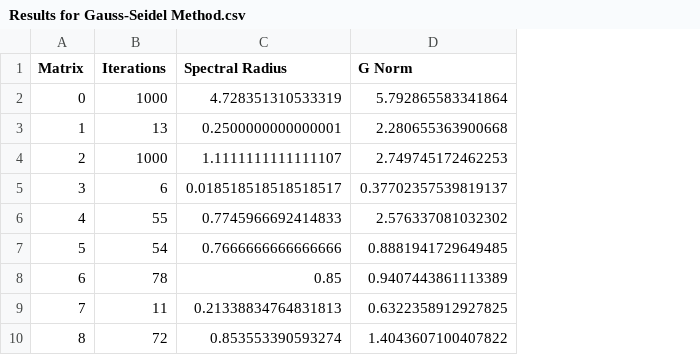
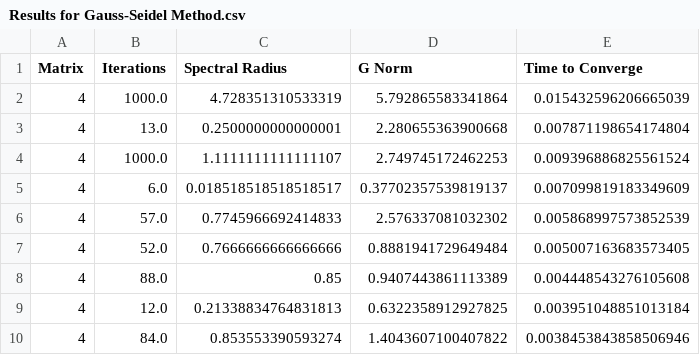
Before and after one commit to jennygpetrova/FCM, a CSV file: project3/Results for Gauss-Seidel Method.csv, drawn as a sheet; the diff names each change by its address in the sheet, - before the commit and + after, or states it on an @@ line.

```diff
--- a/project3/Results for Gauss-Seidel Method.csv
+++ b/project3/Results for Gauss-Seidel Method.csv
+column E (Time to Converge), rows 2-10: 0.015432596206665039 | 0.007871198654174804 | 0.009396886825561524 | 0.007099819183349609 | 0.005868997573852539 | 0.005007163683573405 | 0.004448543276105608 | 0.003951048851013184 | 0.0038453843858506946
-A2 (Matrix): 0
+A2 (Matrix): 4
-B2 (Iterations): 1000
+B2 (Iterations): 1000.0
-A3 (Matrix): 1
+A3 (Matrix): 4
-B3 (Iterations): 13
+B3 (Iterations): 13.0
-A4 (Matrix): 2
+A4 (Matrix): 4
-B4 (Iterations): 1000
+B4 (Iterations): 1000.0
-A5 (Matrix): 3
+A5 (Matrix): 4
-B5 (Iterations): 6
+B5 (Iterations): 6.0
-B6 (Iterations): 55
+B6 (Iterations): 57.0
-A7 (Matrix): 5
+A7 (Matrix): 4
-B7 (Iterations): 54
+B7 (Iterations): 52.0
-D7 (G Norm): 0.8881941729649485
+D7 (G Norm): 0.8881941729649484
-A8 (Matrix): 6
+A8 (Matrix): 4
-B8 (Iterations): 78
+B8 (Iterations): 88.0
-A9 (Matrix): 7
+A9 (Matrix): 4
-B9 (Iterations): 11
+B9 (Iterations): 12.0
-A10 (Matrix): 8
+A10 (Matrix): 4
-B10 (Iterations): 72
+B10 (Iterations): 84.0
```
Also changed, not shown: project3/Results for Jacobi Method.csv, project3/Results for Symmetric Gauss-Seidel Method.csv, 4 other files.
